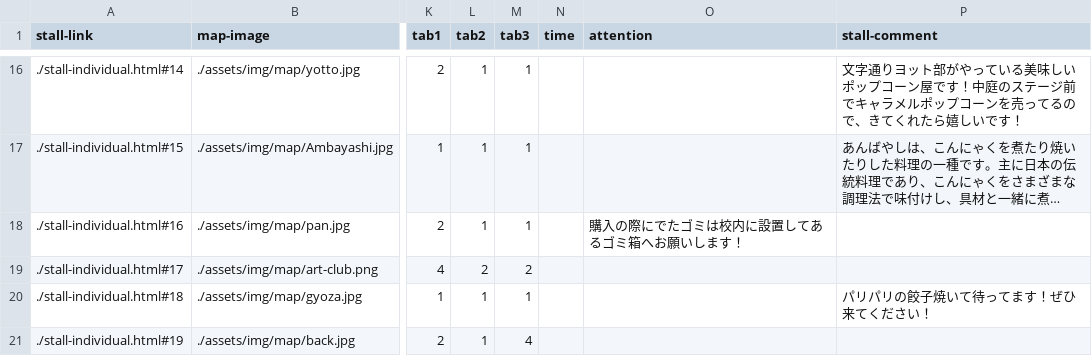
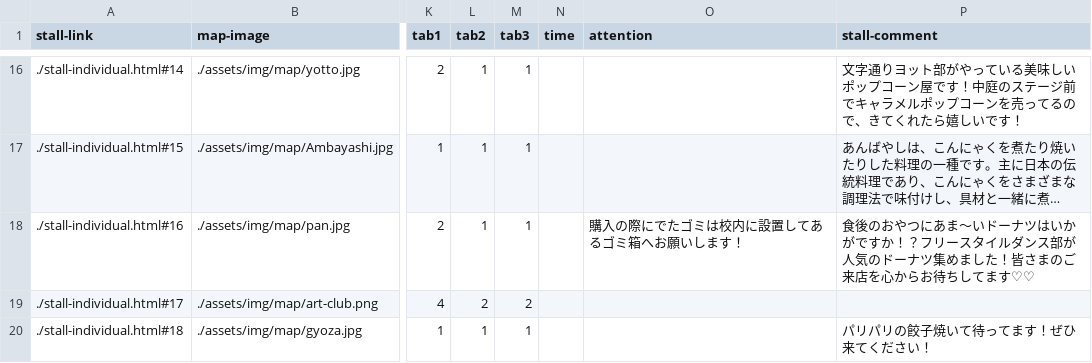
Before and after one commit to kyoutarou-com/hokutosai, a CSV file: src/assets/config/stall.csv, drawn as a sheet; only a part is shown, gaps mark what is left out; the shorter side is filled out with more unchanged rows; long unchanged cells end in …; the diff names each change by its address in the sheet, - before the commit and + after, or states it on an @@ line.

```diff
--- a/src/assets/config/stall.csv
+++ b/src/assets/config/stall.csv
-P18 (stall-comment): (empty)
+P18 (stall-comment): 食後のおやつにあま〜いドーナツはいかがですか！？フリースタイルダンス部が人気のドーナツ集めました！皆さまのご来店を心からお待ちしてます♡♡
```
Also changed, not shown: 1 other file.
